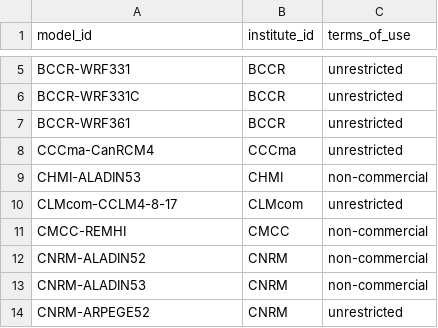
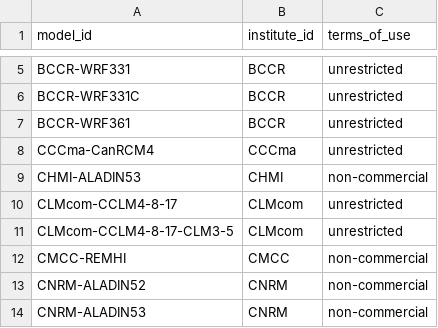
Before and after one commit to WCRP-CORDEX/cordex-cmip5, a CSV file: CORDEX_RCMs_ToU.csv, drawn as a sheet; only a part is shown, gaps mark what is left out; the shorter side is filled out with more unchanged rows.

Commit message:
update after registration sheet change (Adding new CLM version)

```diff
--- a/CORDEX_RCMs_ToU.csv
+++ b/CORDEX_RCMs_ToU.csv
@@ -10,2 +10,3 @@ CHMI-ALADIN53, CHMI, non-commercial
 CLMcom-CCLM4-8-17, CLMcom, unrestricted
+CLMcom-CCLM4-8-17-CLM3-5, CLMcom, unrestricted
 CMCC-REMHI, CMCC, non-commercial
```
Also changed, not shown: 7 other files.
